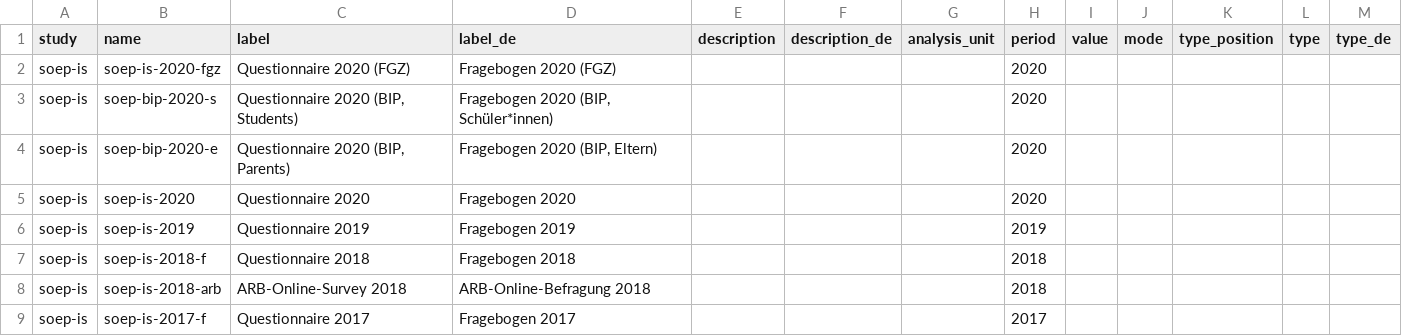
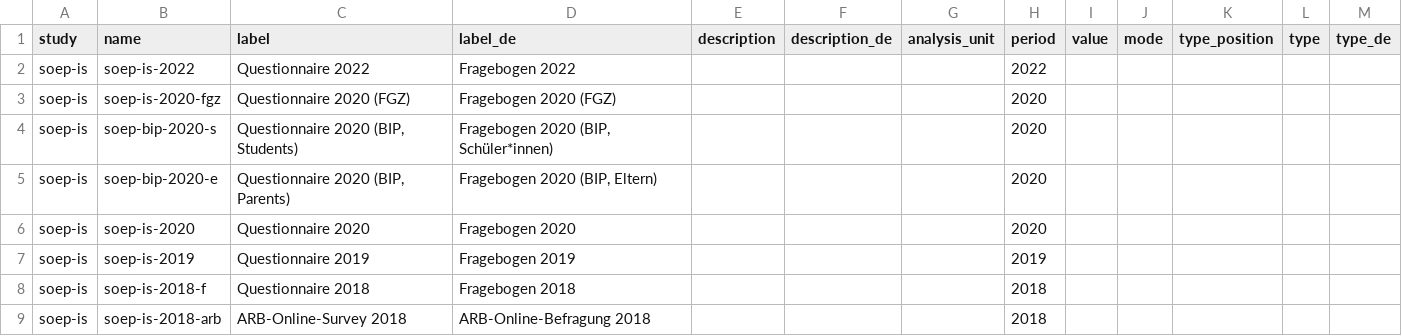
Before and after one commit to paneldata/soep-is, a CSV file: metadata/instruments.csv, drawn as a sheet; only a part is shown; the shorter side is filled out with more unchanged rows; the diff names each change by its address in the sheet, - before the commit and + after, or states it on an @@ line.

Commit message:
update (instr is2022 added) and smaller things

```diff
--- a/metadata/instruments.csv
+++ b/metadata/instruments.csv
+row 2: soep-is | soep-is-2022 | Questionnaire 2022 | Fragebogen 2022 |  |  |  | 2022
```
Also changed, not shown: metadata/attachments.csv, 3 other files.
